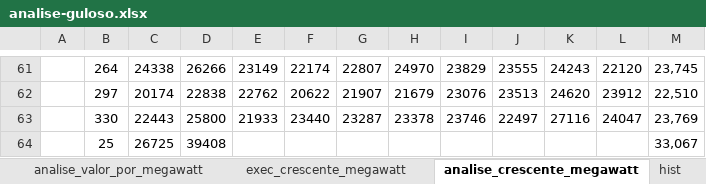
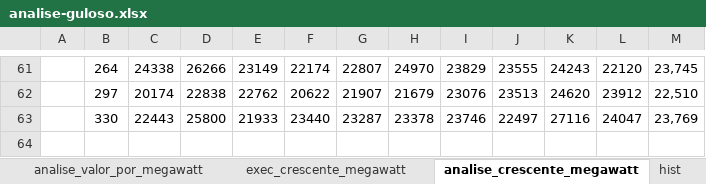
Before and after one commit to DisciplinasProgramacao/leilaodeenergia-tp-grupo-alunossemgrupo, an Excel workbook: analises/analise-guloso.xlsx, sheet analise_crescente_megawatt, drawn as a sheet; only a part is shown, gaps mark what is left out; values as stored, in another font and other column widths than the file's, no borders; the diff names each change by its address in the sheet, - before the commit and + after, or states it on an @@ line.

```diff
--- a/analises/analise-guloso.xlsx (sheet analise_crescente_megawatt)
+++ b/analises/analise-guloso.xlsx (sheet analise_crescente_megawatt)
-row 64:  | 25 | 26725 | 39408 |  |  |  |  |  |  |  |  | 33,067
```
Also changed, not shown: sheet analise_valor_por_megawatt, charts or pictures, 2 other files.
